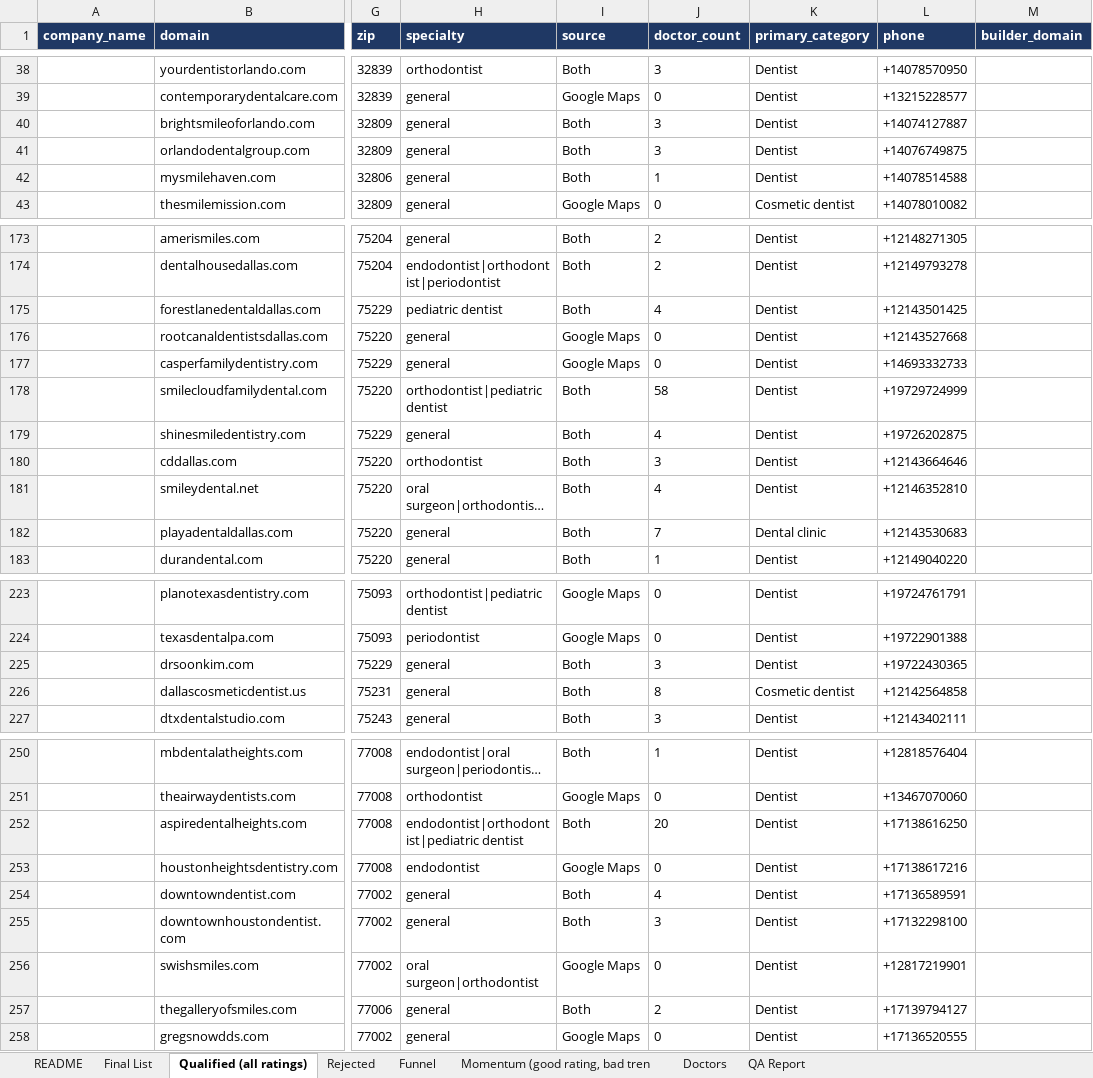
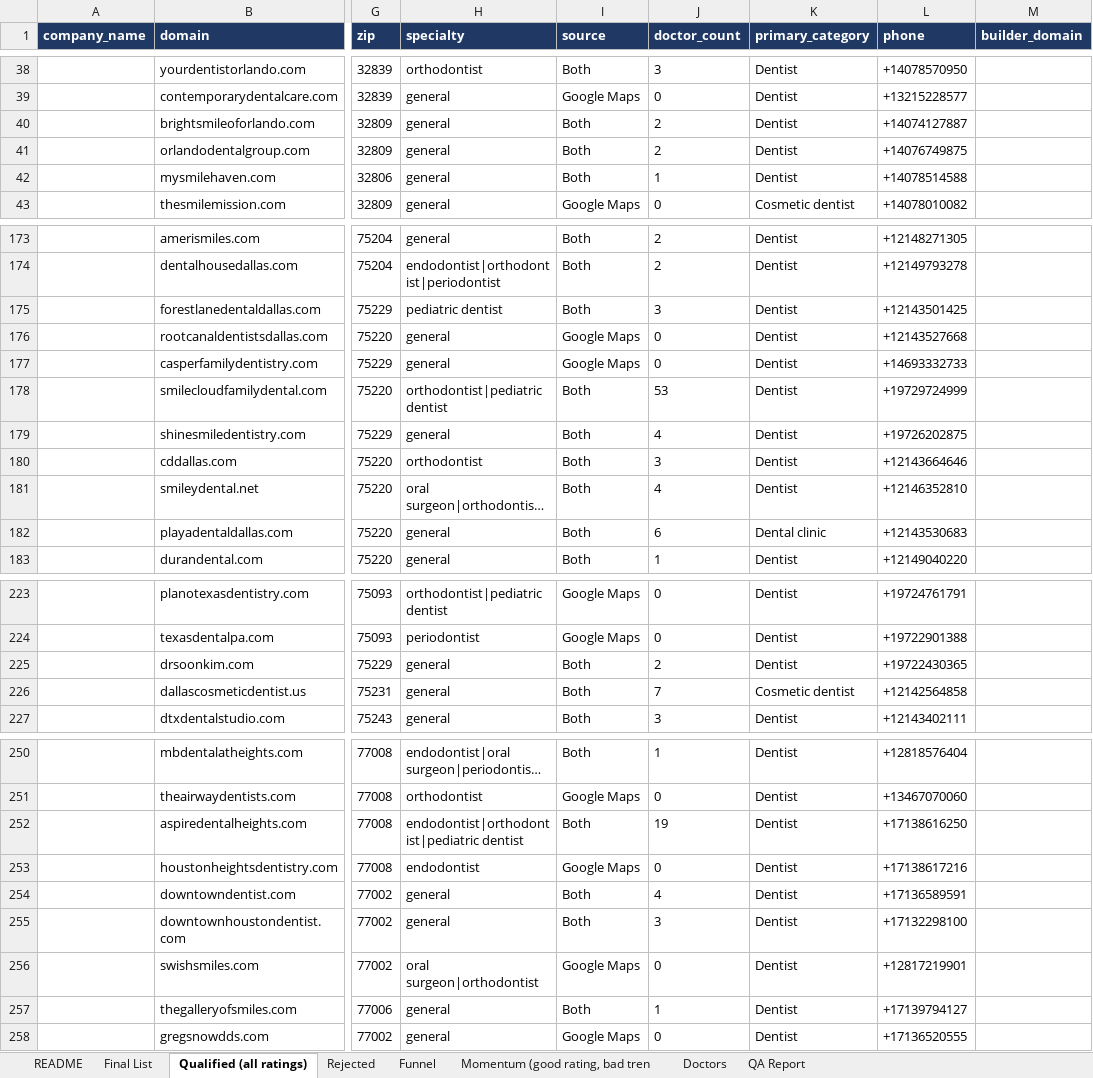
Before and after one commit to Me-Garvit/coldlabs-dental-gtm, an Excel workbook: deliverables/coldlabs_dental_list.xlsx, sheet Qualified (all ratings), drawn as a sheet; only a part is shown, gaps mark what is left out; long unchanged cells end in …; values as stored, in another font and other column widths than the file's, no borders; the diff covers the shown part only; the diff names each change by its address in the sheet, - before the commit and + after, or states it on an @@ line.

```diff
--- a/deliverables/coldlabs_dental_list.xlsx (sheet Qualified (all ratings))
+++ b/deliverables/coldlabs_dental_list.xlsx (sheet Qualified (all ratings))
-J40:J41 (doctor_count): 3
+J40:J41 (doctor_count): 2
-J175 (doctor_count): 4
+J175 (doctor_count): 3
-J178 (doctor_count): 58
+J178 (doctor_count): 53
-J182 (doctor_count): 7
+J182 (doctor_count): 6
-J225 (doctor_count): 3
+J225 (doctor_count): 2
-J226 (doctor_count): 8
+J226 (doctor_count): 7
-J252 (doctor_count): 20
+J252 (doctor_count): 19
-J257 (doctor_count): 2
+J257 (doctor_count): 1
```
Also changed, not shown: 11 edited cells elsewhere in this sheet, sheet Doctors, sheet Momentum (good rating, bad tren, sheet Final List, 6 other files.
